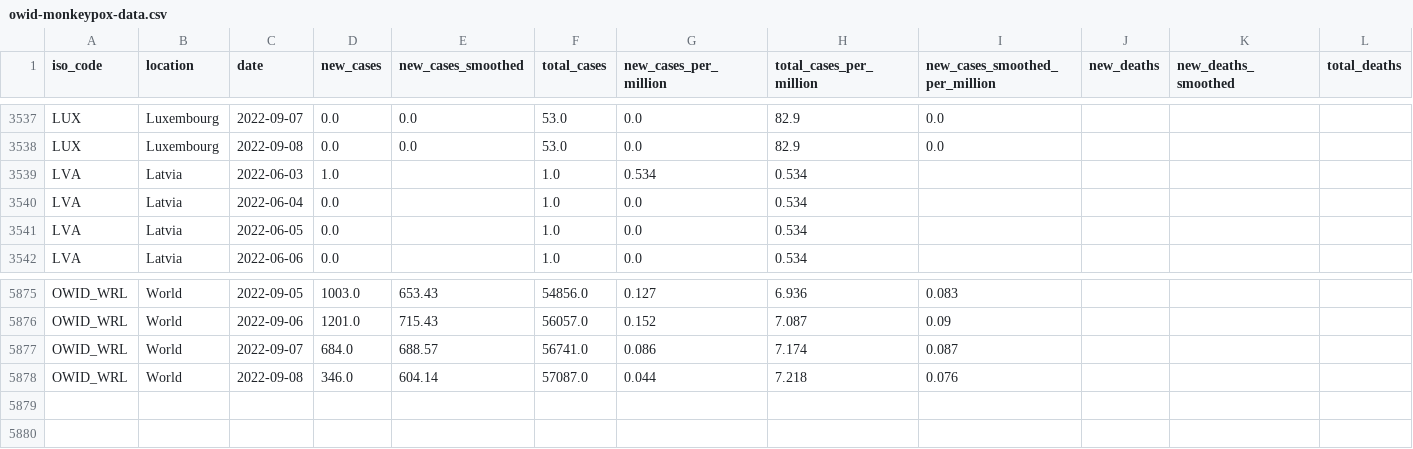
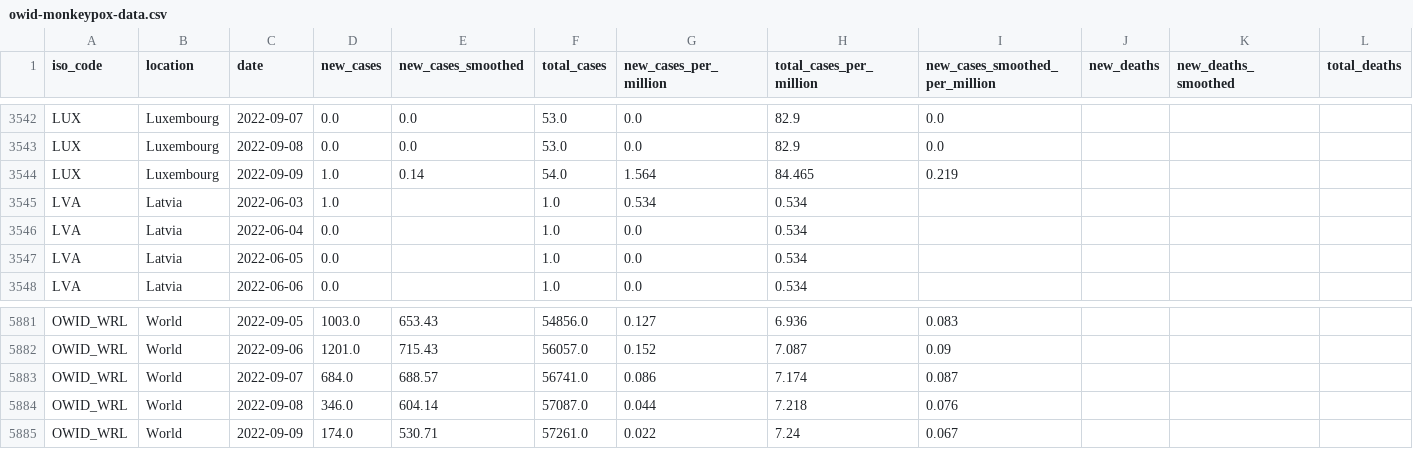
Before and after one commit to owid/monkeypox, a CSV file: owid-monkeypox-data.csv, drawn as a sheet; only a part is shown, gaps mark what is left out; rows hold the shown columns only; the diff covers the shown part only; the diff names each change by its address in the sheet, - before the commit and + after, or states it on an @@ line.

```diff
--- a/owid-monkeypox-data.csv
+++ b/owid-monkeypox-data.csv
+row 3544: LUX | Luxembourg | 2022-09-09 | 1.0 | 0.14 | 54.0 | 1.564 | 84.465 | 0.219
+row 5885: OWID_WRL | World | 2022-09-09 | 174.0 | 530.71 | 57261.0 | 0.022 | 7.24 | 0.067
```
Also changed, not shown: 5 added rows elsewhere in this file.
